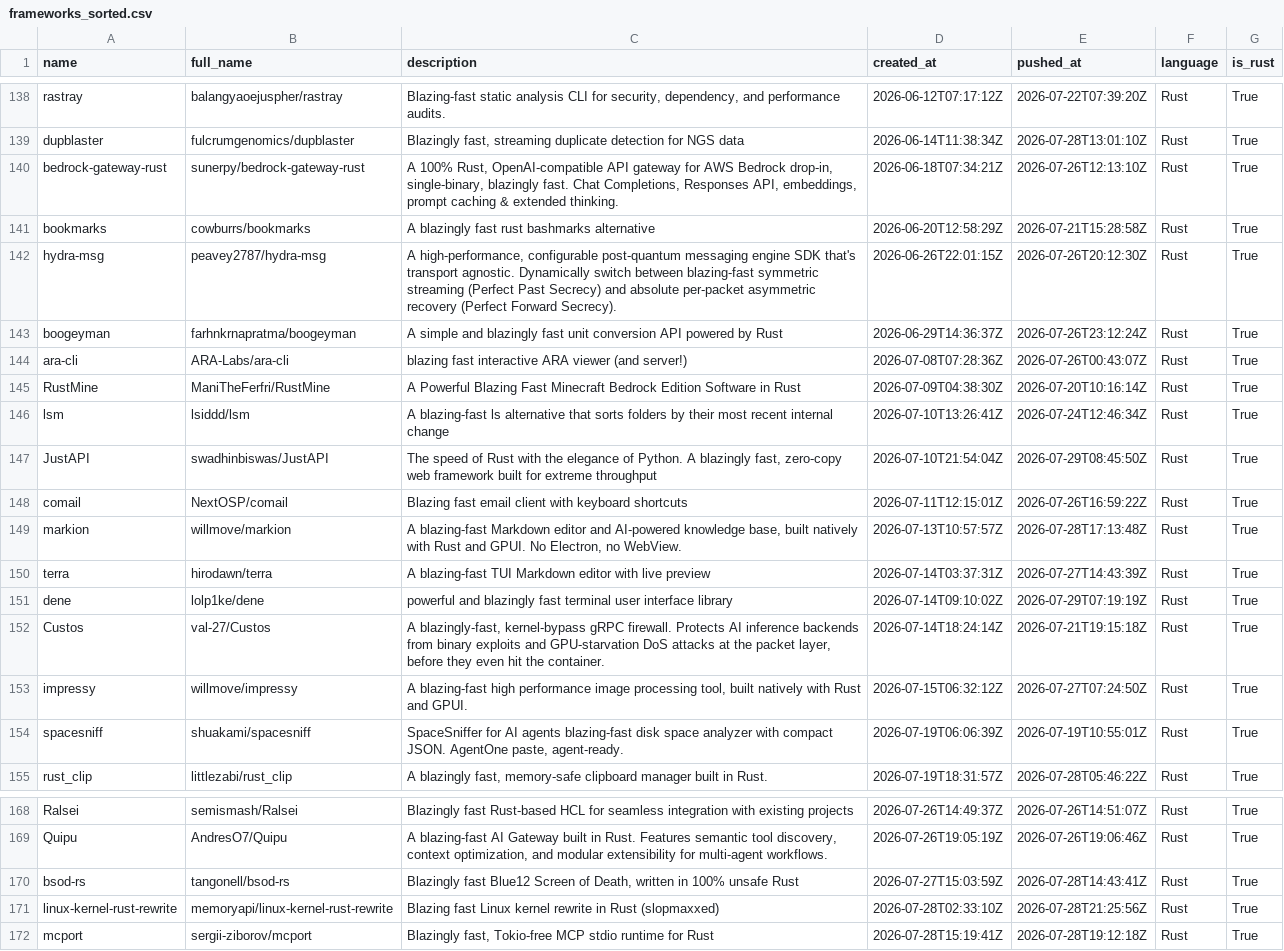
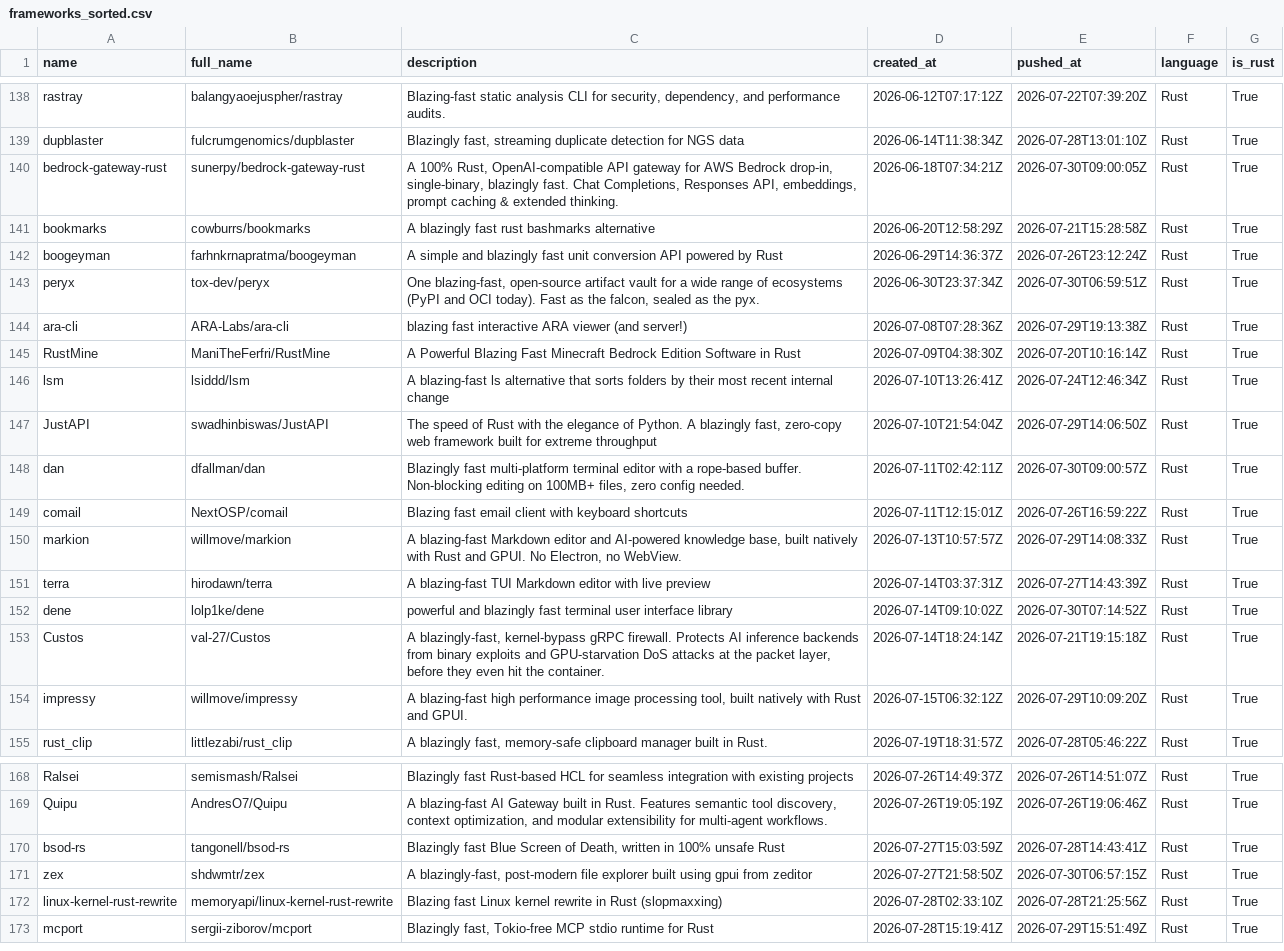
Before and after one commit to ninpnin/days-since-blazingly-fast, a CSV file: data/frameworks_sorted.csv, drawn as a sheet; only a part is shown, gaps mark what is left out; removed rows and columns are numbered as before the commit, all else as after; the diff covers the shown part only; the diff names each change by its address in the sheet, - before the commit and + after, or states it on an @@ line.

```diff
--- a/data/frameworks_sorted.csv
+++ b/data/frameworks_sorted.csv
-E140 (pushed_at): 2026-07-26T12:13:10Z
+E140 (pushed_at): 2026-07-30T09:00:05Z
-row 142: hydra-msg | peavey2787/hydra-msg | A high-performance, configurable post-quantum messaging engine SDK that's transport agnostic. Dynamically switch between blazing-fast symmetric streaming (Perfect Past Secrecy) and absolute per-packet asymmetric recovery (Perfect Forward Secrecy). | 2026-06-26T22:01:15Z | 2026-07-26T20:12:30Z | Rust | True
+row 143: peryx | tox-dev/peryx | One blazing-fast, open-source artifact vault for a wide range of ecosystems (PyPI and OCI today). Fast as the falcon, sealed as the pyx. | 2026-06-30T23:37:34Z | 2026-07-30T06:59:51Z | Rust | True
-E144 (pushed_at): 2026-07-26T00:43:07Z
+E144 (pushed_at): 2026-07-29T19:13:38Z
-E147 (pushed_at): 2026-07-29T08:45:50Z
+E147 (pushed_at): 2026-07-29T14:06:50Z
+row 148: dan | dfallman/dan | Blazingly fast multi-platform terminal editor with a rope-based buffer. Non-blocking editing on 100MB+ files, zero config needed. | 2026-07-11T02:42:11Z | 2026-07-30T09:00:57Z | Rust | True
-E150 (pushed_at): 2026-07-28T17:13:48Z
+E150 (pushed_at): 2026-07-29T14:08:33Z
-E152 (pushed_at): 2026-07-29T07:19:19Z
+E152 (pushed_at): 2026-07-30T07:14:52Z
-E154 (pushed_at): 2026-07-27T07:24:50Z
+E154 (pushed_at): 2026-07-29T10:09:20Z
-row 154: spacesniff | shuakami/spacesniff | SpaceSniffer for AI agents blazing-fast disk space analyzer with compact JSON. AgentOne paste, agent-ready. | 2026-07-19T06:06:39Z | 2026-07-19T10:55:01Z | Rust | True
-C170 (description): Blazingly fast Blue12 Screen of…
+C170 (description): Blazingly fast Blue Screen of…
+row 171: zex | shdwmtr/zex | A blazingly-fast, post-modern file explorer built using gpui from zeditor | 2026-07-27T21:58:50Z | 2026-07-30T06:57:15Z | Rust | True
-C172 (description): …in Rust (slopmaxxed)
+C172 (description): …in Rust (slopmaxxing)
-E173 (pushed_at): 2026-07-28T19:12:18Z
+E173 (pushed_at): 2026-07-29T15:51:49Z
```
Also changed, not shown: 5 added rows, 5 removed rows and 44 edited cells elsewhere in this file, data/aggregated_results.csv, data/sample.csv, 6 other files.
